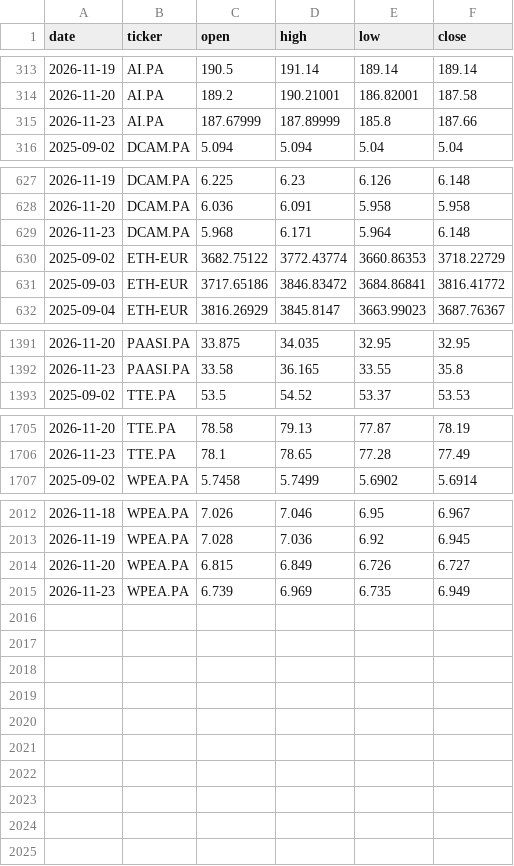
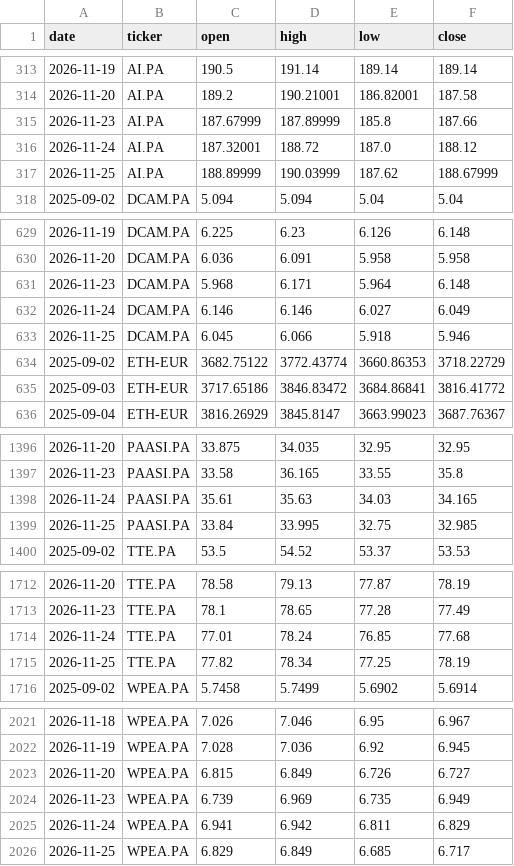
Before and after one commit to DonSanchitoo/pea_tracker, a CSV file: data/prices.csv, drawn as a sheet; only a part is shown, gaps mark what is left out; the diff covers the shown part only; the diff names each change by its address in the sheet, - before the commit and + after, or states it on an @@ line.

```diff
--- a/data/prices.csv
+++ b/data/prices.csv
+row 316: 2026-11-24 | AI.PA | 187.32001 | 188.72 | 187.0 | 188.12
+row 317: 2026-11-25 | AI.PA | 188.89999 | 190.03999 | 187.62 | 188.67999
+row 632: 2026-11-24 | DCAM.PA | 6.146 | 6.146 | 6.027 | 6.049
+row 633: 2026-11-25 | DCAM.PA | 6.045 | 6.066 | 5.918 | 5.946
+row 1398: 2026-11-24 | PAASI.PA | 35.61 | 35.63 | 34.03 | 34.165
+row 1399: 2026-11-25 | PAASI.PA | 33.84 | 33.995 | 32.75 | 32.985
+row 1714: 2026-11-24 | TTE.PA | 77.01 | 78.24 | 76.85 | 77.68
+row 1715: 2026-11-25 | TTE.PA | 77.82 | 78.34 | 77.25 | 78.19
+row 2025: 2026-11-24 | WPEA.PA | 6.941 | 6.942 | 6.811 | 6.829
+row 2026: 2026-11-25 | WPEA.PA | 6.829 | 6.849 | 6.685 | 6.717
```
Also changed, not shown: 1 added row and 2 edited cells elsewhere in this file, data/history.csv, 3 other files.
